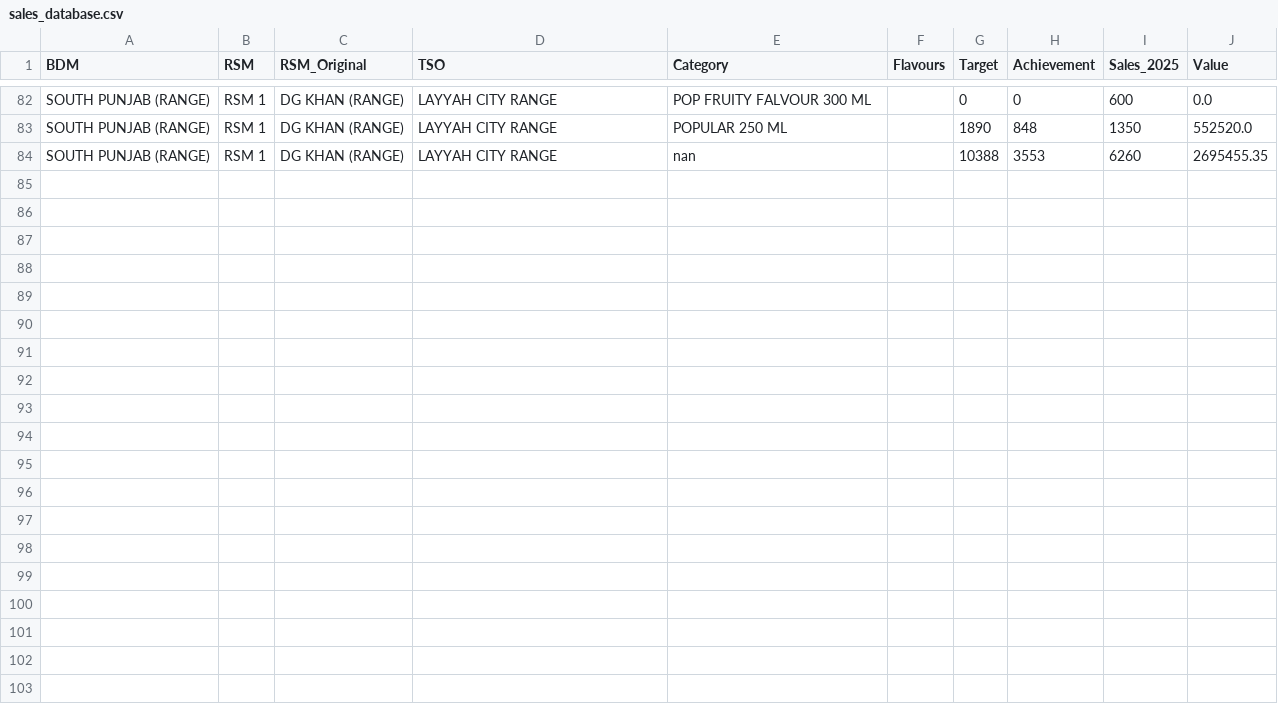
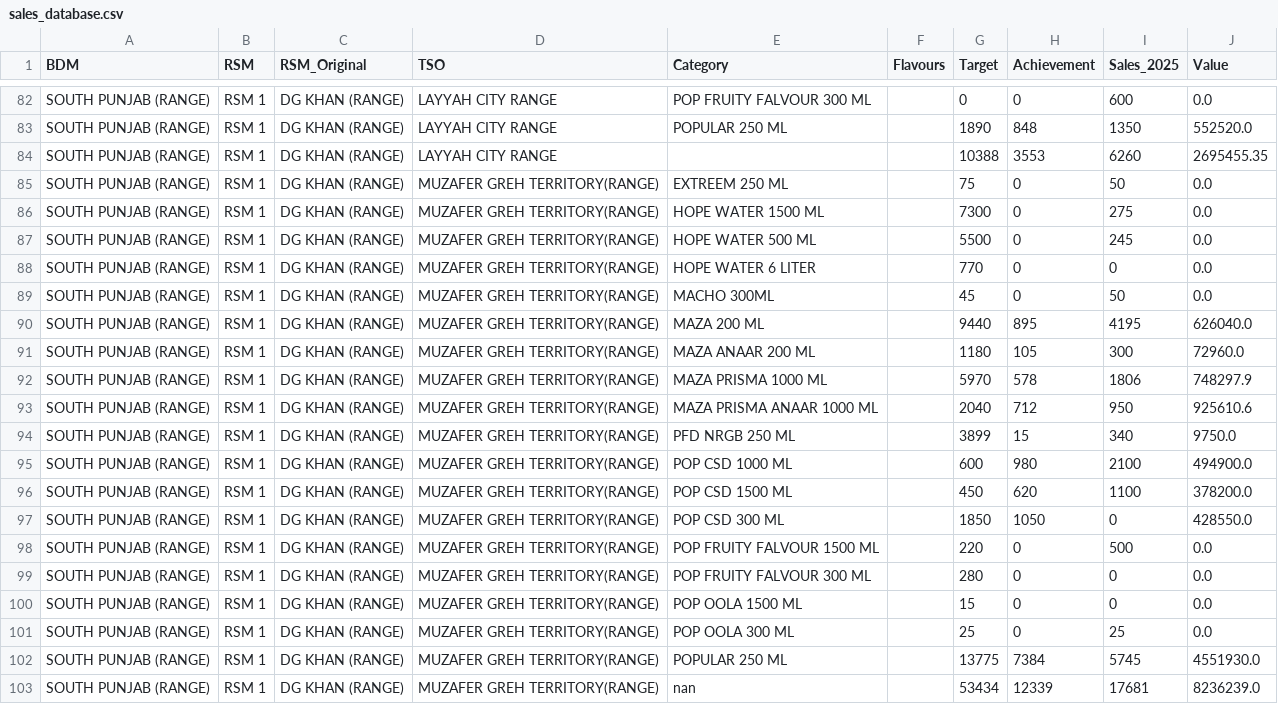
Before and after one commit to adeelrashid12/popular-dashboard, a CSV file: sales_database.csv, drawn as a sheet; only a part is shown, gaps mark what is left out.

Commit message:
Auto-update sales database

```diff
--- a/sales_database.csv
+++ b/sales_database.csv
@@ -83,2 +83,21 @@ SOUTH PUNJAB (RANGE),RSM 1,DG KHAN (RANGE),LAYYAH CITY RANGE,POP FRUITY FALVOUR
 SOUTH PUNJAB (RANGE),RSM 1,DG KHAN (RANGE),LAYYAH CITY RANGE,POPULAR 250 ML,,1890,848,1350,552520.0
-SOUTH PUNJAB (RANGE),RSM 1,DG KHAN (RANGE),LAYYAH CITY RANGE,nan,,10388,3553,6260,2695455.35
+SOUTH PUNJAB (RANGE),RSM 1,DG KHAN (RANGE),LAYYAH CITY RANGE,,,10388,3553,6260,2695455.35
+SOUTH PUNJAB (RANGE),RSM 1,DG KHAN (RANGE),MUZAFER GREH TERRITORY(RANGE),EXTREEM 250 ML,,75,0,50,0.0
+SOUTH PUNJAB (RANGE),RSM 1,DG KHAN (RANGE),MUZAFER GREH TERRITORY(RANGE),HOPE WATER 1500 ML,,7300,0,275,0.0
+SOUTH PUNJAB (RANGE),RSM 1,DG KHAN (RANGE),MUZAFER GREH TERRITORY(RANGE),HOPE WATER 500 ML,,5500,0,245,0.0
+SOUTH PUNJAB (RANGE),RSM 1,DG KHAN (RANGE),MUZAFER GREH TERRITORY(RANGE),HOPE WATER 6 LITER,,770,0,0,0.0
+SOUTH PUNJAB (RANGE),RSM 1,DG KHAN (RANGE),MUZAFER GREH TERRITORY(RANGE),MACHO 300ML,,45,0,50,0.0
+SOUTH PUNJAB (RANGE),RSM 1,DG KHAN (RANGE),MUZAFER GREH TERRITORY(RANGE),MAZA 200 ML,,9440,895,4195,626040.0
+SOUTH PUNJAB (RANGE),RSM 1,DG KHAN (RANGE),MUZAFER GREH TERRITORY(RANGE),MAZA ANAAR 200 ML,,1180,105,300,72960.0
+SOUTH PUNJAB (RANGE),RSM 1,DG KHAN (RANGE),MUZAFER GREH TERRITORY(RANGE),MAZA PRISMA 1000 ML,,5970,578,1806,748297.9
+SOUTH PUNJAB (RANGE),RSM 1,DG KHAN (RANGE),MUZAFER GREH TERRITORY(RANGE),MAZA PRISMA ANAAR 1000 ML,,2040,712,950,925610.6
+SOUTH PUNJAB (RANGE),RSM 1,DG KHAN (RANGE),MUZAFER GREH TERRITORY(RANGE),PFD NRGB 250 ML,,3899,15,340,9750.0
+SOUTH PUNJAB (RANGE),RSM 1,DG KHAN (RANGE),MUZAFER GREH TERRITORY(RANGE),POP CSD 1000 ML,,600,980,2100,494900.0
+SOUTH PUNJAB (RANGE),RSM 1,DG KHAN (RANGE),MUZAFER GREH TERRITORY(RANGE),POP CSD 1500 ML,,450,620,1100,378200.0
+SOUTH PUNJAB (RANGE),RSM 1,DG KHAN (RANGE),MUZAFER GREH TERRITORY(RANGE),POP CSD 300 ML,,1850,1050,0,428550.0
+SOUTH PUNJAB (RANGE),RSM 1,DG KHAN (RANGE),MUZAFER GREH TERRITORY(RANGE),POP FRUITY FALVOUR 1500 ML,,220,0,500,0.0
+SOUTH PUNJAB (RANGE),RSM 1,DG KHAN (RANGE),MUZAFER GREH TERRITORY(RANGE),POP FRUITY FALVOUR 300 ML,,280,0,0,0.0
+SOUTH PUNJAB (RANGE),RSM 1,DG KHAN (RANGE),MUZAFER GREH TERRITORY(RANGE),POP OOLA 1500 ML,,15,0,0,0.0
+SOUTH PUNJAB (RANGE),RSM 1,DG KHAN (RANGE),MUZAFER GREH TERRITORY(RANGE),POP OOLA 300 ML,,25,0,25,0.0
+SOUTH PUNJAB (RANGE),RSM 1,DG KHAN (RANGE),MUZAFER GREH TERRITORY(RANGE),POPULAR 250 ML,,13775,7384,5745,4551930.0
+SOUTH PUNJAB (RANGE),RSM 1,DG KHAN (RANGE),MUZAFER GREH TERRITORY(RANGE),nan,,53434,12339,17681,8236239.0
```
